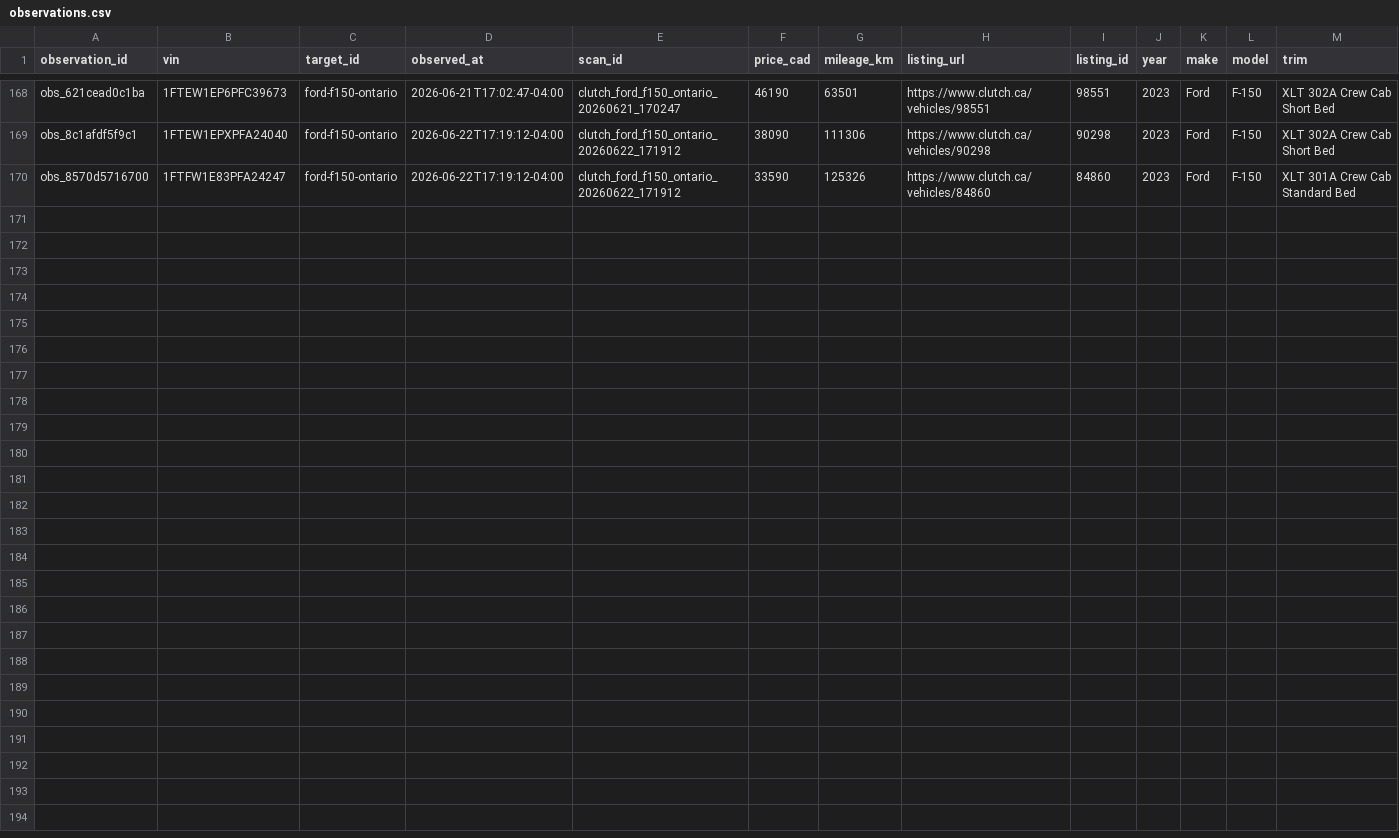
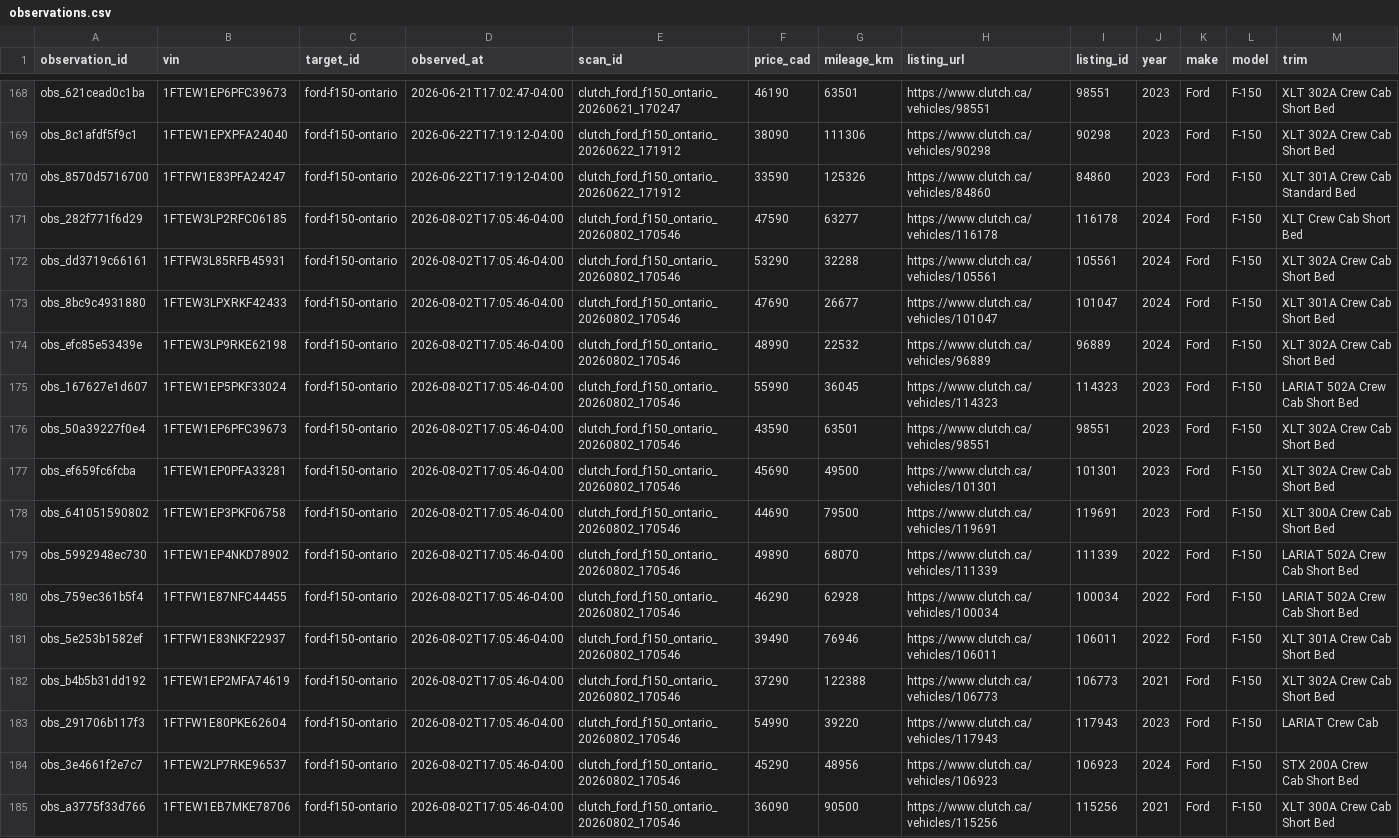
Before and after one commit to MG-Guan/clutch_tracker, a CSV file: data/targets/ford-f150-ontario/observations.csv, drawn as a sheet; only a part is shown, gaps mark what is left out.

```diff
--- a/data/targets/ford-f150-ontario/observations.csv
+++ b/data/targets/ford-f150-ontario/observations.csv
@@ -170 +170,16 @@ obs_8c1afdf5f9c1,1FTEW1EPXPFA24040,ford-f150-ontario,2026-06-22T17:19:12-04:00,c
 obs_8570d5716700,1FTFW1E83PFA24247,ford-f150-ontario,2026-06-22T17:19:12-04:00,clutch_ford_f150_ontario_20260622_171912,33590,125326,https://www.clutch.ca/vehicles/84860,84860,2023,Ford,F-150,XLT 301A Crew Cab Standard Bed
+obs_282f771f6d29,1FTEW3LP2RFC06185,ford-f150-ontario,2026-08-02T17:05:46-04:00,clutch_ford_f150_ontario_20260802_170546,47590,63277,https://www.clutch.ca/vehicles/116178,116178,2024,Ford,F-150,XLT Crew Cab Short Bed
+obs_dd3719c66161,1FTFW3L85RFB45931,ford-f150-ontario,2026-08-02T17:05:46-04:00,clutch_ford_f150_ontario_20260802_170546,53290,32288,https://www.clutch.ca/vehicles/105561,105561,2024,Ford,F-150,XLT 302A Crew Cab Short Bed
+obs_8bc9c4931880,1FTEW3LPXRKF42433,ford-f150-ontario,2026-08-02T17:05:46-04:00,clutch_ford_f150_ontario_20260802_170546,47690,26677,https://www.clutch.ca/vehicles/101047,101047,2024,Ford,F-150,XLT 301A Crew Cab Short Bed
+obs_efc85e53439e,1FTEW3LP9RKE62198,ford-f150-ontario,2026-08-02T17:05:46-04:00,clutch_ford_f150_ontario_20260802_170546,48990,22532,https://www.clutch.ca/vehicles/96889,96889,2024,Ford,F-150,XLT 302A Crew Cab Short Bed
+obs_167627e1d607,1FTEW1EP5PKF33024,ford-f150-ontario,2026-08-02T17:05:46-04:00,clutch_ford_f150_ontario_20260802_170546,55990,36045,https://www.clutch.ca/vehicles/114323,114323,2023,Ford,F-150,LARIAT 502A Crew Cab Short Bed
+obs_50a39227f0e4,1FTEW1EP6PFC39673,ford-f150-ontario,2026-08-02T17:05:46-04:00,clutch_ford_f150_ontario_20260802_170546,43590,63501,https://www.clutch.ca/vehicles/98551,98551,2023,Ford,F-150,XLT 302A Crew Cab Short Bed
+obs_ef659fc6fcba,1FTEW1EP0PFA33281,ford-f150-ontario,2026-08-02T17:05:46-04:00,clutch_ford_f150_ontario_20260802_170546,45690,49500,https://www.clutch.ca/vehicles/101301,101301,2023,Ford,F-150,XLT 302A Crew Cab Short Bed
+obs_641051590802,1FTEW1EP3PKF06758,ford-f150-ontario,2026-08-02T17:05:46-04:00,clutch_ford_f150_ontario_20260802_170546,44690,79500,https://www.clutch.ca/vehicles/119691,119691,2023,Ford,F-150,XLT 300A Crew Cab Short Bed
+obs_5992948ec730,1FTEW1EP4NKD78902,ford-f150-ontario,2026-08-02T17:05:46-04:00,clutch_ford_f150_ontario_20260802_170546,49890,68070,https://www.clutch.ca/vehicles/111339,111339,2022,Ford,F-150,LARIAT 502A Crew Cab Short Bed
+obs_759ec361b5f4,1FTFW1E87NFC44455,ford-f150-ontario,2026-08-02T17:05:46-04:00,clutch_ford_f150_ontario_20260802_170546,46290,62928,https://www.clutch.ca/vehicles/100034,100034,2022,Ford,F-150,LARIAT 502A Crew Cab Short Bed
+obs_5e253b1582ef,1FTFW1E83NKF22937,ford-f150-ontario,2026-08-02T17:05:46-04:00,clutch_ford_f150_ontario_20260802_170546,39490,76946,https://www.clutch.ca/vehicles/106011,106011,2022,Ford,F-150,XLT 301A Crew Cab Short Bed
+obs_b4b5b31dd192,1FTEW1EP2MFA74619,ford-f150-ontario,2026-08-02T17:05:46-04:00,clutch_ford_f150_ontario_20260802_170546,37290,122388,https://www.clutch.ca/vehicles/106773,106773,2021,Ford,F-150,XLT 302A Crew Cab Short Bed
+obs_291706b117f3,1FTFW1E80PKE62604,ford-f150-ontario,2026-08-02T17:05:46-04:00,clutch_ford_f150_ontario_20260802_170546,54990,39220,https://www.clutch.ca/vehicles/117943,117943,2023,Ford,F-150,LARIAT Crew Cab
+obs_3e4661f2e7c7,1FTEW2LP7RKE96537,ford-f150-ontario,2026-08-02T17:05:46-04:00,clutch_ford_f150_ontario_20260802_170546,45290,48956,https://www.clutch.ca/vehicles/106923,106923,2024,Ford,F-150,STX 200A Crew Cab Short Bed
+obs_a3775f33d766,1FTEW1EB7MKE78706,ford-f150-ontario,2026-08-02T17:05:46-04:00,clutch_ford_f150_ontario_20260802_170546,36090,90500,https://www.clutch.ca/vehicles/115256,115256,2021,Ford,F-150,XLT 300A Crew Cab Short Bed
```
Also changed, not shown: data/targets/ford-f150-ontario/vehicles.csv, 3 other files.
